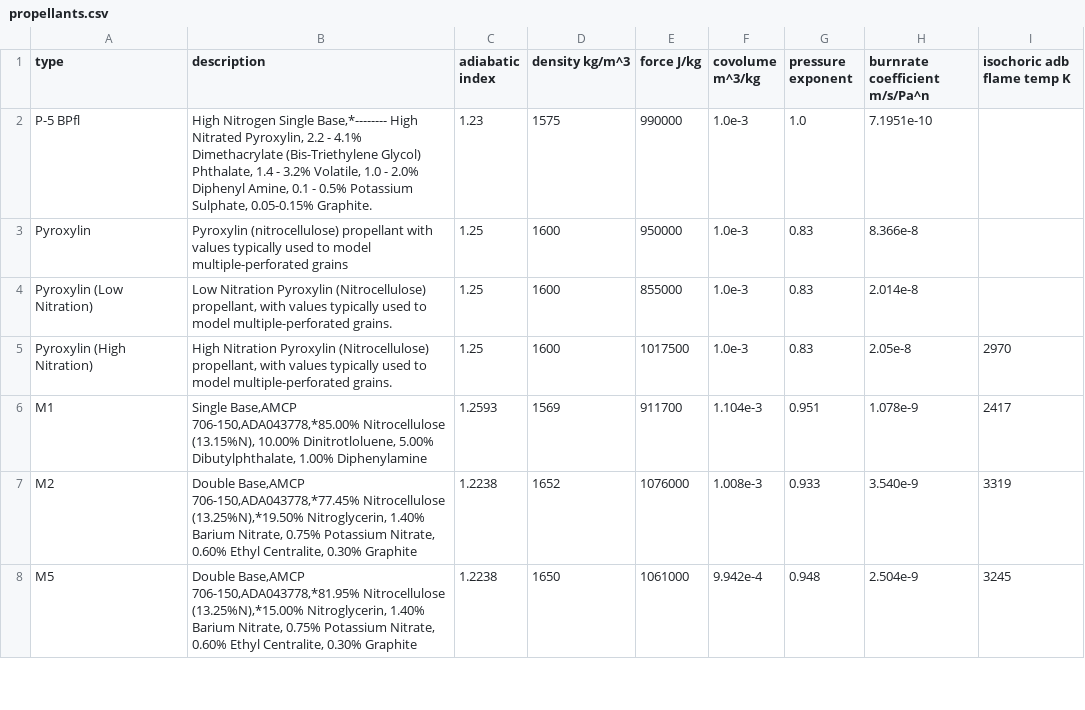
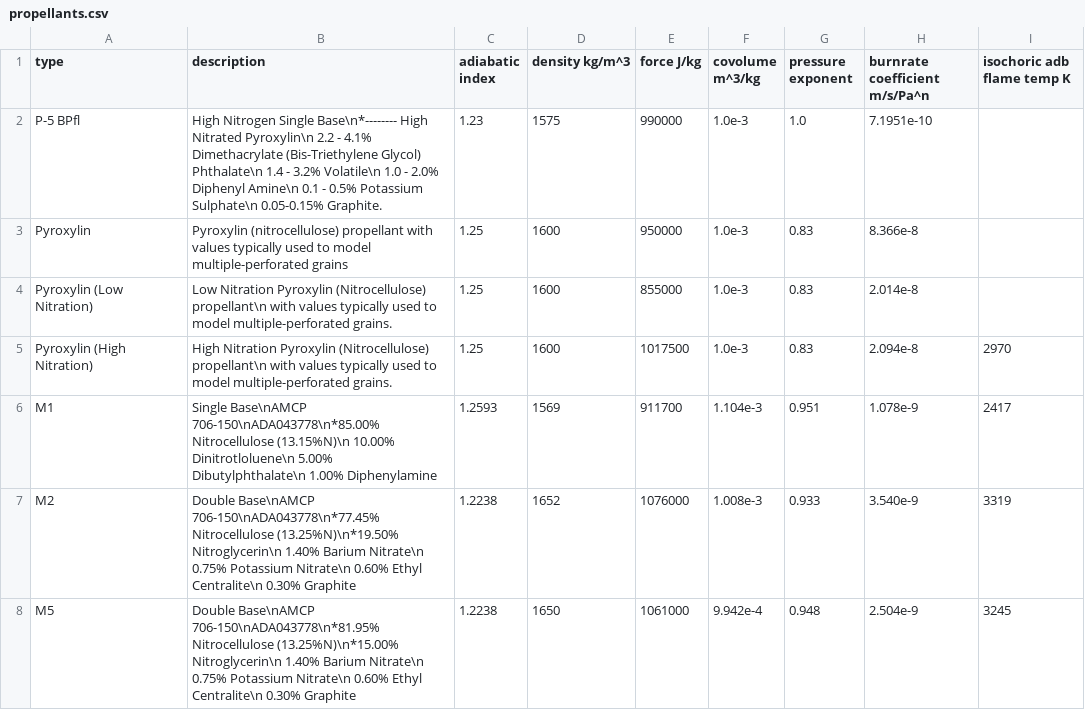
Before and after one commit to Prethea-Phoenixia/Phoenix-s-Interior-Ballistic-Solver-PIBS, a CSV file: pibs/ballistics/resource/propellants.csv, drawn as a sheet; only a part is shown; the diff covers the shown part only.

```diff
--- a/pibs/ballistics/resource/propellants.csv
+++ b/pibs/ballistics/resource/propellants.csv
@@ -1,2 +1,2 @@
 type,description,adiabatic index,density kg/m^3,force J/kg,covolume m^3/kg,pressure exponent,burnrate coefficient m/s/Pa^n,isochoric adb flame temp K
-P-5 BPfl,"High Nitrogen Single Base,*-------- High Nitrated Pyroxylin, 2.2 - 4.1% Dimethacrylate (Bis-Triethylene Glycol) Phthalate, 1.4 - 3.2% Volatile, 1.0 - 2.0% Diphenyl Amine, 0.1 - 0.5% Potassium Sulphate, 0.05-0.15% Graphite.",1.23,1575,990000,1.0e-3,1.0,7.1951e-10,""
+P-5 BPfl,High Nitrogen Single Base\n*-------- High Nitrated Pyroxylin\n 2.2 - 4.1% Dimethacrylate (Bis-Triethylene Glycol) Phthalate\n 1.4 - 3.2% Volatile\n 1.0 - 2.0% Diphenyl Amine\n 0.1 - 0.5% Potassium Sulphate\n 0.05-0.15% Graphite.,1.23,1575,990000,1.0e-3,1.0,7.1951e-10,
@@ -4,5 +4,5 @@ Pyroxylin,"Pyroxylin (nitrocellulose) propellant with values typically used to m
-Pyroxylin (Low Nitration),"Low Nitration Pyroxylin (Nitrocellulose) propellant, with values typically used to model multiple-perforated grains.",1.25,1600,855000,1.0e-3,0.83,2.014e-8,""
-Pyroxylin (High Nitration),"High Nitration Pyroxylin (Nitrocellulose) propellant, with values typically used to model multiple-perforated grains.",1.25,1600,1017500,1.0e-3,0.83,2.05e-8,2970
-M1,"Single Base,AMCP 706-150,ADA043778,*85.00% Nitrocellulose (13.15%N), 10.00% Dinitrotloluene,  5.00% Dibutylphthalate,  1.00% Diphenylamine",1.2593,1569,911700,1.104e-3,0.951,1.078e-9,2417
-M2,"Double Base,AMCP 706-150,ADA043778,*77.45% Nitrocellulose (13.25%N),*19.50% Nitroglycerin,  1.40% Barium Nitrate,  0.75% Potassium Nitrate,  0.60% Ethyl Centralite,  0.30% Graphite",1.2238,1652,1076000,1.008e-3,0.933,3.540e-9,3319
-M5,"Double Base,AMCP 706-150,ADA043778,*81.95% Nitrocellulose (13.25%N),*15.00% Nitroglycerin,  1.40% Barium Nitrate,  0.75% Potassium Nitrate,  0.60% Ethyl Centralite,  0.30% Graphite",1.2238,1650,1061000,9.942e-4,0.948,2.504e-9,3245
+Pyroxylin (Low Nitration),Low Nitration Pyroxylin (Nitrocellulose) propellant\n with values typically used to model multiple-perforated grains.,1.25,1600,855000,1.0e-3,0.83,2.014e-8,
+Pyroxylin (High Nitration),High Nitration Pyroxylin (Nitrocellulose) propellant\n with values typically used to model multiple-perforated grains.,1.25,1600,1017500,1.0e-3,0.83,2.094e-8,2970
+M1,Single Base\nAMCP 706-150\nADA043778\n*85.00% Nitrocellulose (13.15%N)\n 10.00% Dinitrotloluene\n  5.00% Dibutylphthalate\n  1.00% Diphenylamine,1.2593,1569,911700,1.104e-3,0.951,1.078e-9,2417
+M2,Double Base\nAMCP 706-150\nADA043778\n*77.45% Nitrocellulose (13.25%N)\n*19.50% Nitroglycerin\n  1.40% Barium Nitrate\n  0.75% Potassium Nitrate\n  0.60% Ethyl Centralite\n  0.30% Graphite,1.2238,1652,1076000,1.008e-3,0.933,3.540e-9,3319
+M5,Double Base\nAMCP 706-150\nADA043778\n*81.95% Nitrocellulose (13.25%N)\n*15.00% Nitroglycerin\n  1.40% Barium Nitrate\n  0.75% Potassium Nitrate\n  0.60% Ethyl Centralite\n  0.30% Graphite,1.2238,1650,1061000,9.942e-4,0.948,2.504e-9,3245
```
Also changed, not shown: 22 edited cells elsewhere in this file, 17 other files.
